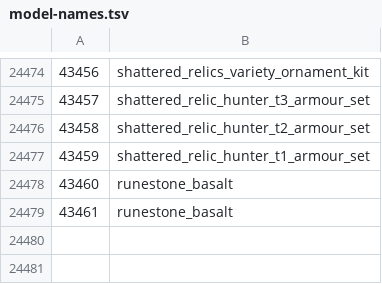
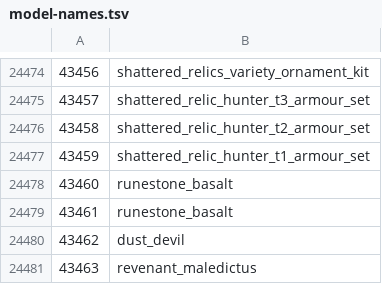
Before and after one commit to ThatGamerBlue/cs2-decompiler, a TSV file: src/main/resources/org/runestar/cs2/model-names.tsv, drawn as a sheet; only a part is shown, gaps mark what is left out.

```diff
--- a/src/main/resources/org/runestar/cs2/model-names.tsv
+++ b/src/main/resources/org/runestar/cs2/model-names.tsv
@@ -24479 +24479,3 @@
 43461	runestone_basalt
+43462	dust_devil
+43463	revenant_maledictus
```
Also changed, not shown: src/main/resources/org/runestar/cs2/graphic-names.tsv, src/main/resources/org/runestar/cs2/npc-names.tsv, 4 other files.
